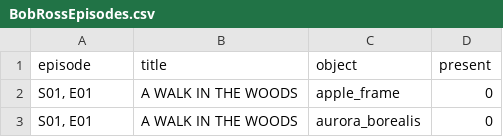
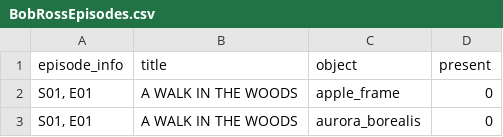
Before and after one commit to mjfrigaard/katacoda-scenarios, a CSV file: data/BobRossEpisodes.csv, drawn as a sheet; only a part is shown.

Commit message:
episode_info

```diff
--- a/data/BobRossEpisodes.csv
+++ b/data/BobRossEpisodes.csv
@@ -1,2 +1,2 @@
-episode,title,object,present
+episode_info,title,object,present
 "S01, E01",A WALK IN THE WOODS,apple_frame,0
```
Also changed, not shown: 2 other files.
